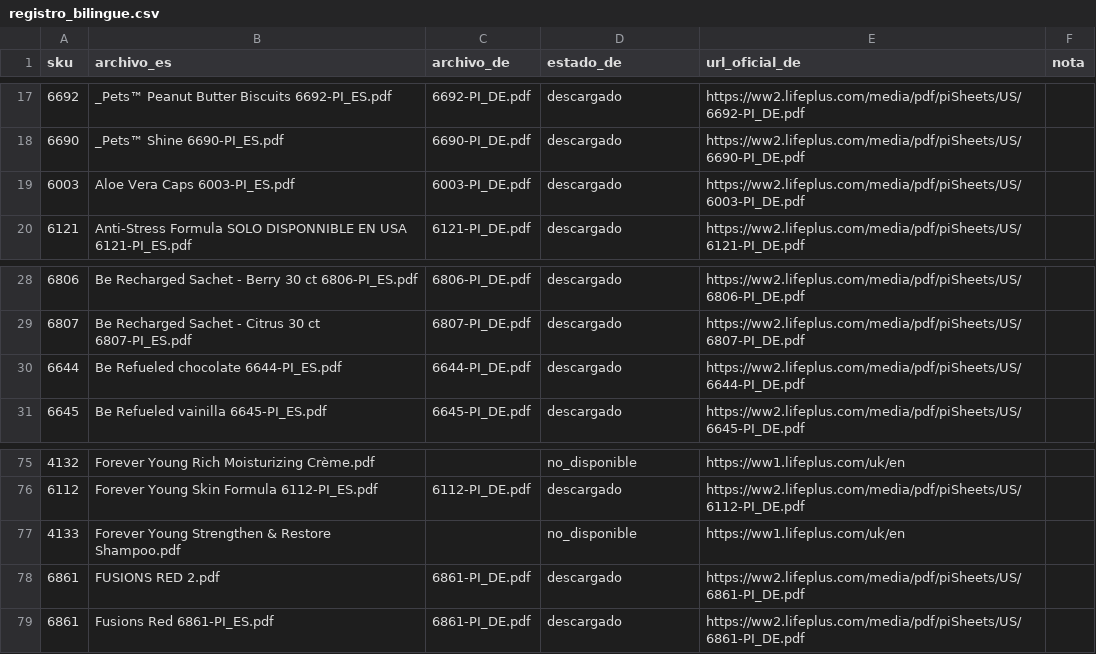
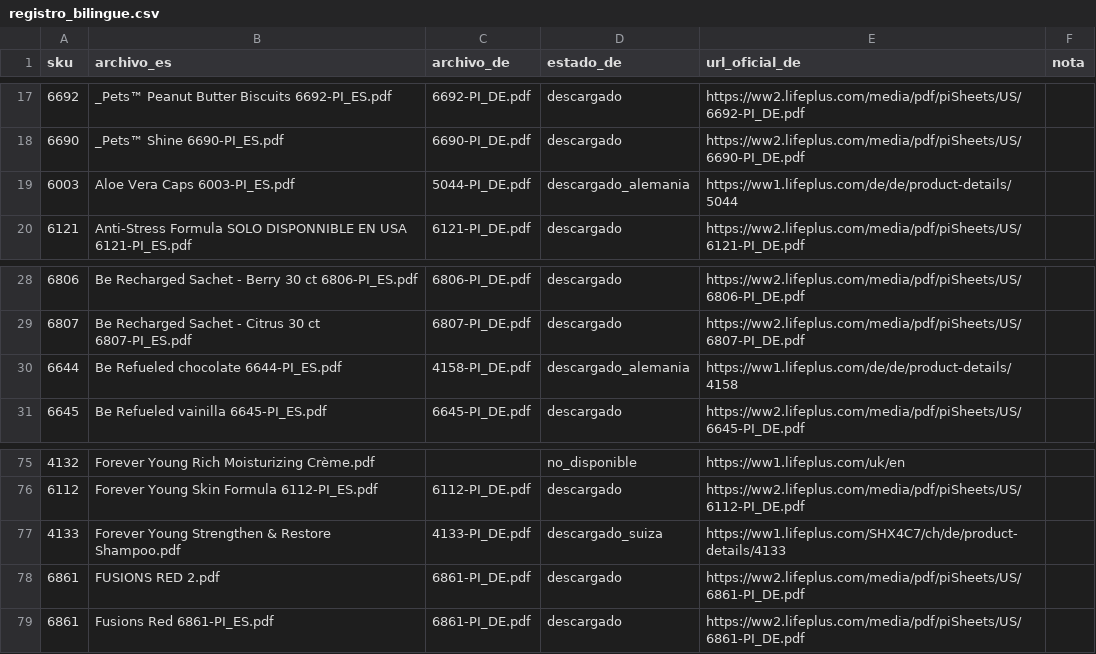
Before and after one commit to peterestelaweb/lifepluspdfch.peterestela.com, a CSV file: fichas_producto/registro_bilingue.csv, drawn as a sheet; only a part is shown, gaps mark what is left out.

Commit message:
Añadir tres fichas alemanas al catálogo

```diff
--- a/fichas_producto/registro_bilingue.csv
+++ b/fichas_producto/registro_bilingue.csv
@@ -18,3 +18,3 @@
 6690,_Pets™ Shine 6690-PI_ES.pdf,6690-PI_DE.pdf,descargado,https://ww2.lifeplus.com/media/pdf/piSheets/US/6690-PI_DE.pdf
-6003,Aloe Vera Caps 6003-PI_ES.pdf,6003-PI_DE.pdf,descargado,https://ww2.lifeplus.com/media/pdf/piSheets/US/6003-PI_DE.pdf
+6003,Aloe Vera Caps 6003-PI_ES.pdf,5044-PI_DE.pdf,descargado_alemania,https://ww1.lifeplus.com/de/de/product-details/5044
 6121,Anti-Stress Formula  SOLO DISPONNIBLE EN USA 6121-PI_ES.pdf,6121-PI_DE.pdf,descargado,https://ww2.lifeplus.com/media/pdf/piSheets/US/6121-PI_DE.pdf
@@ -29,3 +29,3 @@
 6807,Be Recharged Sachet - Citrus 30 ct 6807-PI_ES.pdf,6807-PI_DE.pdf,descargado,https://ww2.lifeplus.com/media/pdf/piSheets/US/6807-PI_DE.pdf
-6644,Be Refueled chocolate 6644-PI_ES.pdf,6644-PI_DE.pdf,descargado,https://ww2.lifeplus.com/media/pdf/piSheets/US/6644-PI_DE.pdf
+6644,Be Refueled chocolate 6644-PI_ES.pdf,4158-PI_DE.pdf,descargado_alemania,https://ww1.lifeplus.com/de/de/product-details/4158
 6645,Be Refueled vainilla 6645-PI_ES.pdf,6645-PI_DE.pdf,descargado,https://ww2.lifeplus.com/media/pdf/piSheets/US/6645-PI_DE.pdf
@@ -76,3 +76,3 @@
 6112,Forever Young Skin Formula  6112-PI_ES.pdf,6112-PI_DE.pdf,descargado,https://ww2.lifeplus.com/media/pdf/piSheets/US/6112-PI_DE.pdf
-4133,Forever Young Strengthen & Restore Shampoo.pdf,,no_disponible,https://ww1.lifeplus.com/uk/en
+4133,Forever Young Strengthen & Restore Shampoo.pdf,4133-PI_DE.pdf,descargado_suiza,https://ww1.lifeplus.com/SHX4C7/ch/de/product-details/4133
 6861,FUSIONS RED  2.pdf,6861-PI_DE.pdf,descargado,https://ww2.lifeplus.com/media/pdf/piSheets/US/6861-PI_DE.pdf
```
Also changed, not shown: 9 other files.
